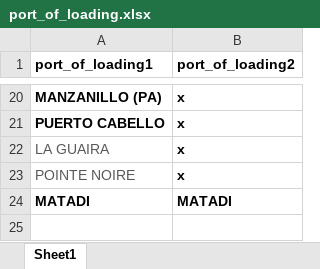
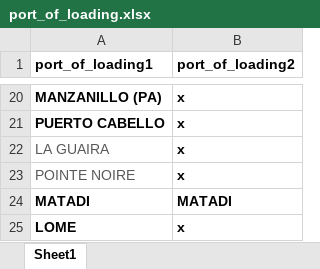
Before and after one commit to kgonciarz/logisticcs, an Excel workbook: reference/port_of_loading.xlsx, sheet Sheet1, drawn as a sheet; only a part is shown, gaps mark what is left out; values as stored, in another font and other column widths than the file's, no borders; the diff names each change by its address in the sheet, - before the commit and + after, or states it on an @@ line.

Commit message:
Add files via upload

```diff
--- a/reference/port_of_loading.xlsx (sheet Sheet1)
+++ b/reference/port_of_loading.xlsx (sheet Sheet1)
+row 25: LOME | x
```
